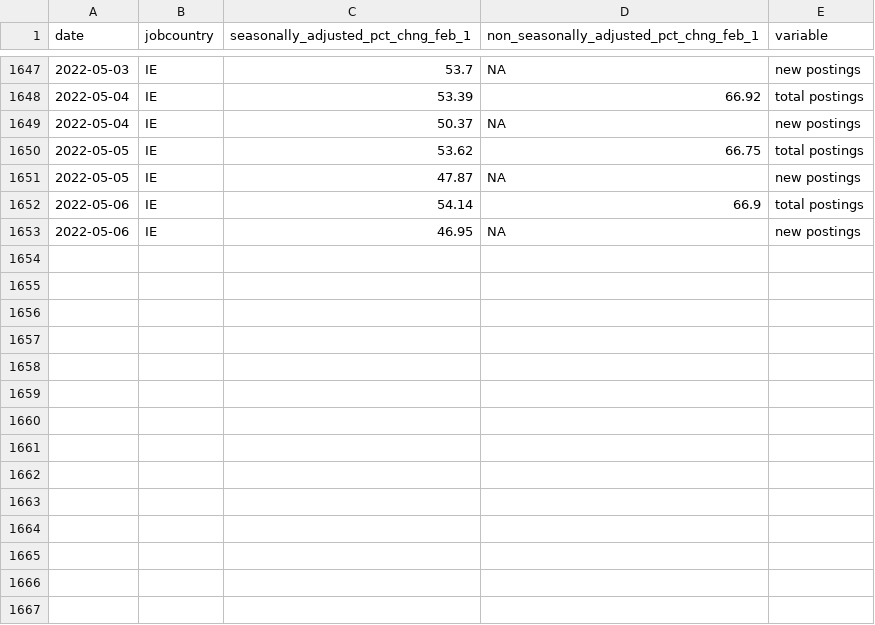
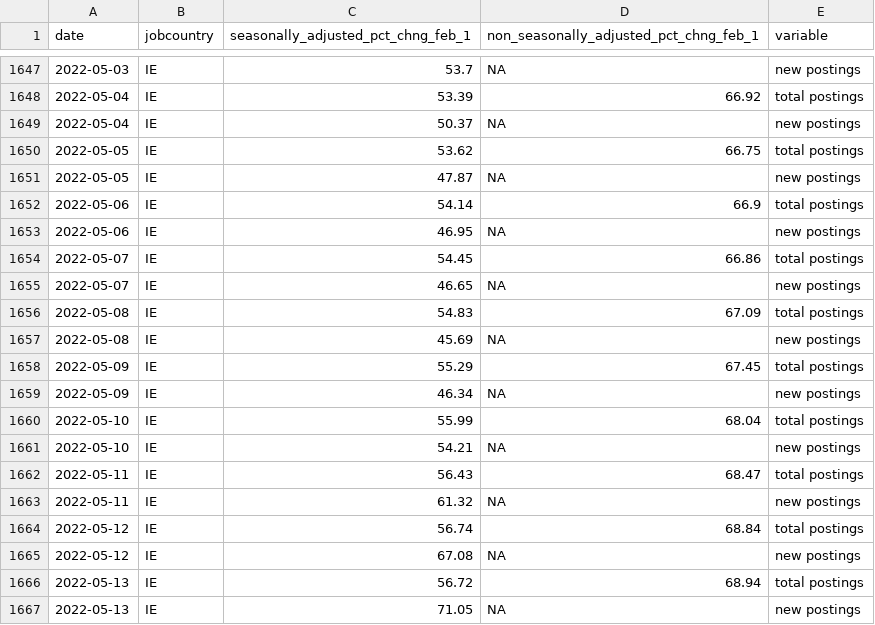
Before and after one commit to hiring-lab/job_postings_tracker, a CSV file: IE/aggregate_job_postings_IE.csv, drawn as a sheet; only a part is shown, gaps mark what is left out.

```diff
--- a/IE/aggregate_job_postings_IE.csv
+++ b/IE/aggregate_job_postings_IE.csv
@@ -1653 +1653,15 @@ date,jobcountry,seasonally_adjusted_pct_chng_feb_1,non_seasonally_adjusted_pct_c
 2022-05-06,IE,46.95,NA,new postings
+2022-05-07,IE,54.45,66.86,total postings
+2022-05-07,IE,46.65,NA,new postings
+2022-05-08,IE,54.83,67.09,total postings
+2022-05-08,IE,45.69,NA,new postings
+2022-05-09,IE,55.29,67.45,total postings
+2022-05-09,IE,46.34,NA,new postings
+2022-05-10,IE,55.99,68.04,total postings
+2022-05-10,IE,54.21,NA,new postings
+2022-05-11,IE,56.43,68.47,total postings
+2022-05-11,IE,61.32,NA,new postings
+2022-05-12,IE,56.74,68.84,total postings
+2022-05-12,IE,67.08,NA,new postings
+2022-05-13,IE,56.72,68.94,total postings
+2022-05-13,IE,71.05,NA,new postings
```
Also changed, not shown: AU/aggregate_job_postings_AU.csv, CA/aggregate_job_postings_CA.csv, 14 other files.
